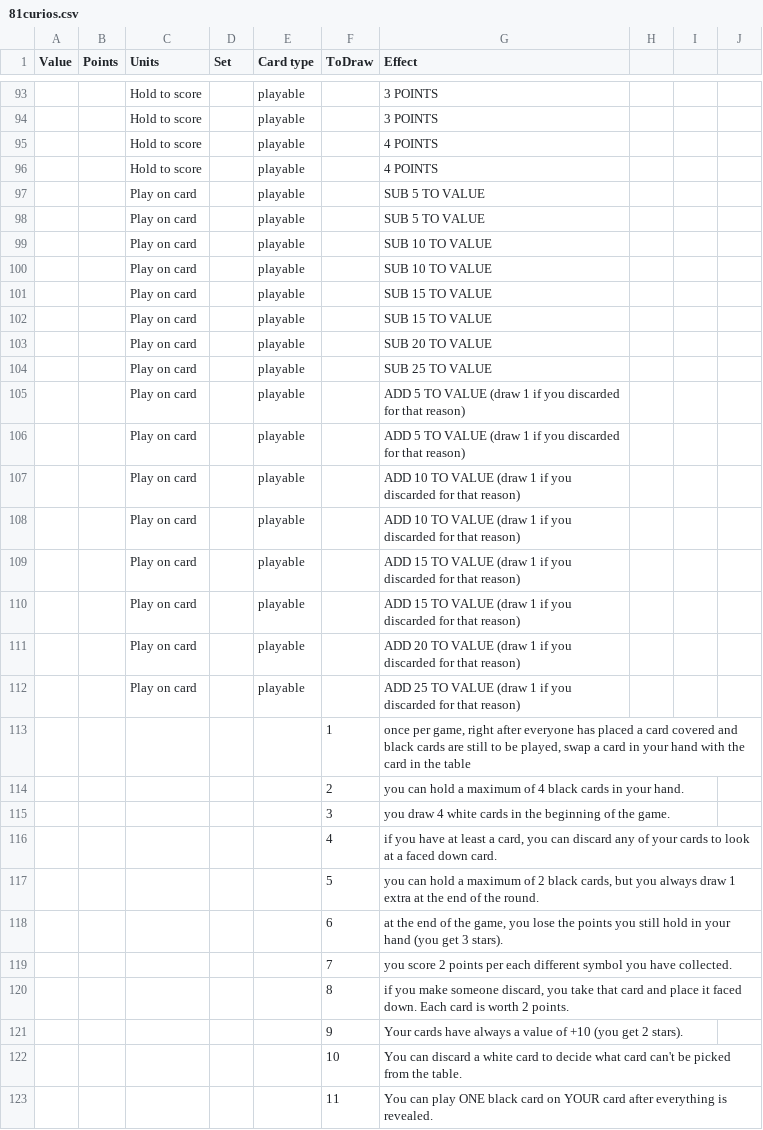
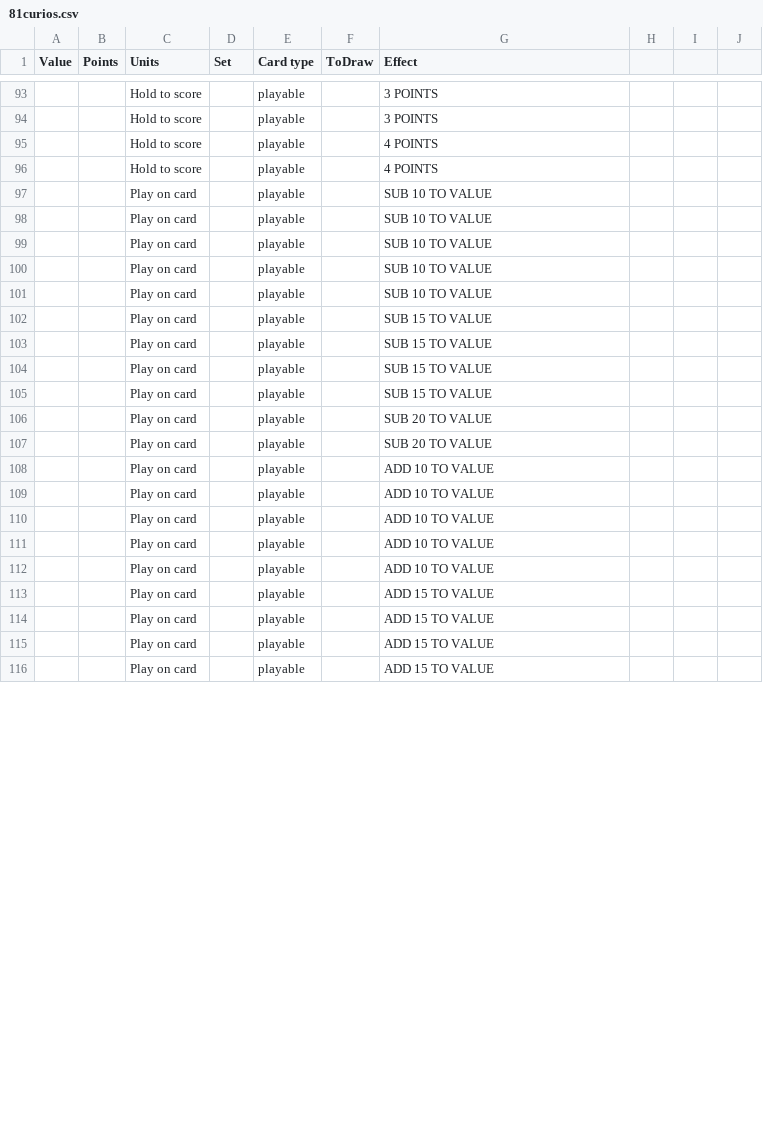
Before and after one commit to icsdaniel/CardgameDeck, a CSV file: 81curios.csv, drawn as a sheet; only a part is shown, gaps mark what is left out; the diff covers the shown part only.

Commit message:
added a few add cards, removed cards to be drawn from majority of cards with an effect.

```diff
--- a/81curios.csv
+++ b/81curios.csv
@@ -96,4 +96,5 @@ Value,Points,Units,Set,Card type,ToDraw,Effect,,,
 ,,Hold to score,,playable,,4 POINTS,,,
-,,Play on card,,playable,,SUB 5 TO VALUE,,,
-,,Play on card,,playable,,SUB 5 TO VALUE,,,
+,,Play on card,,playable,,SUB 10 TO VALUE,,,
+,,Play on card,,playable,,SUB 10 TO VALUE,,,
+,,Play on card,,playable,,SUB 10 TO VALUE,,,
 ,,Play on card,,playable,,SUB 10 TO VALUE,,,
@@ -102,22 +103,14 @@ Value,Points,Units,Set,Card type,ToDraw,Effect,,,
 ,,Play on card,,playable,,SUB 15 TO VALUE,,,
+,,Play on card,,playable,,SUB 15 TO VALUE,,,
+,,Play on card,,playable,,SUB 15 TO VALUE,,,
 ,,Play on card,,playable,,SUB 20 TO VALUE,,,
-,,Play on card,,playable,,SUB 25 TO VALUE ,,,
-,,Play on card,,playable,,ADD 5 TO VALUE (draw 1 if you discarded for that reason),,,
-,,Play on card,,playable,,ADD 5 TO VALUE (draw 1 if you discarded for that reason),,,
-,,Play on card,,playable,,ADD 10 TO VALUE (draw 1 if you discarded for that reason),,,
-,,Play on card,,playable,,ADD 10 TO VALUE (draw 1 if you discarded for that reason),,,
-,,Play on card,,playable,,ADD 15 TO VALUE (draw 1 if you discarded for that reason),,,
-,,Play on card,,playable,,ADD 15 TO VALUE (draw 1 if you discarded for that reason),,,
-,,Play on card,,playable,,ADD 20 TO VALUE (draw 1 if you discarded for that reason),,,
-,,Play on card,,playable,,ADD 25 TO VALUE (draw 1 if you discarded for that reason),,,
-,,,,,1," once per game, right after everyone has placed a card covered and black cards are still to be played, swap a card in your hand with the card in the table",,,
-,,,,,2, you can hold a maximum of 4 black cards in your hand.,,,
-,,,,,3, you draw 4 white cards in the beginning of the game.,,,
-,,,,,4," if you have at least a card, you can discard any of your cards to look at a faced down card.",,,
-,,,,,5," you can hold a maximum of 2 black cards, but you always draw 1 extra at the end of the round.",,,
-,,,,,6," at the end of the game, you lose the points you still hold in your hand (you get 3 stars).",,,
-,,,,,7, you score 2 points per each different symbol you have collected.,,,
-,,,,,8," if you make someone discard, you take that card and place it faced down. Each card is worth 2 points.",,,
-,,,,,9, Your cards have always a value of +10 (you get 2 stars).,,,
-,,,,,10, You can discard a white card to decide what card can't be picked from the table.,,,
-,,,,,11, You can play ONE black card on YOUR card after everything is revealed.,,,
+,,Play on card,,playable,,SUB 20 TO VALUE ,,,
+,,Play on card,,playable,,ADD 10 TO VALUE ,,,
+,,Play on card,,playable,,ADD 10 TO VALUE,,,
+,,Play on card,,playable,,ADD 10 TO VALUE,,,
+,,Play on card,,playable,,ADD 10 TO VALUE,,,
+,,Play on card,,playable,,ADD 10 TO VALUE,,,
+,,Play on card,,playable,,ADD 15 TO VALUE ,,,
+,,Play on card,,playable,,ADD 15 TO VALUE,,,
+,,Play on card,,playable,,ADD 15 TO VALUE ,,,
+,,Play on card,,playable,,ADD 15 TO VALUE,,,
```
Also changed, not shown: 2 added rows, 2 removed rows and 34 edited cells elsewhere in this file, cards.csv, 51 other files.
